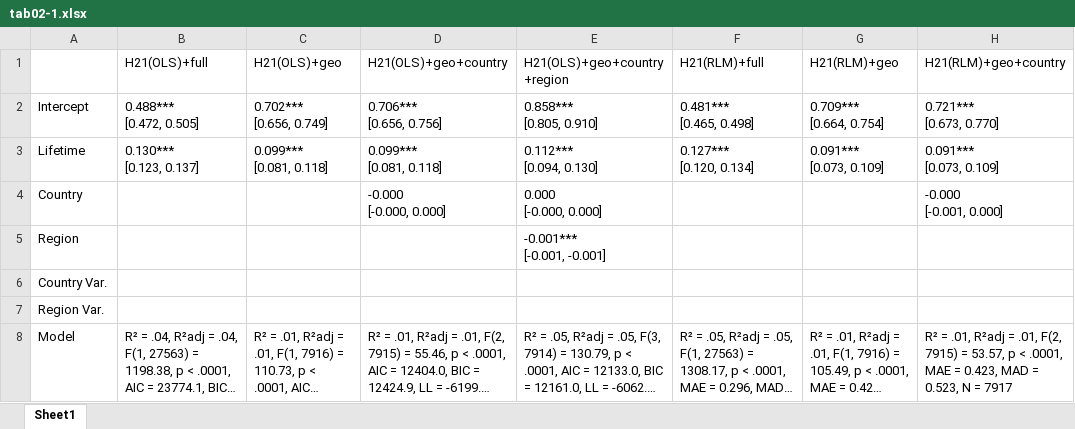
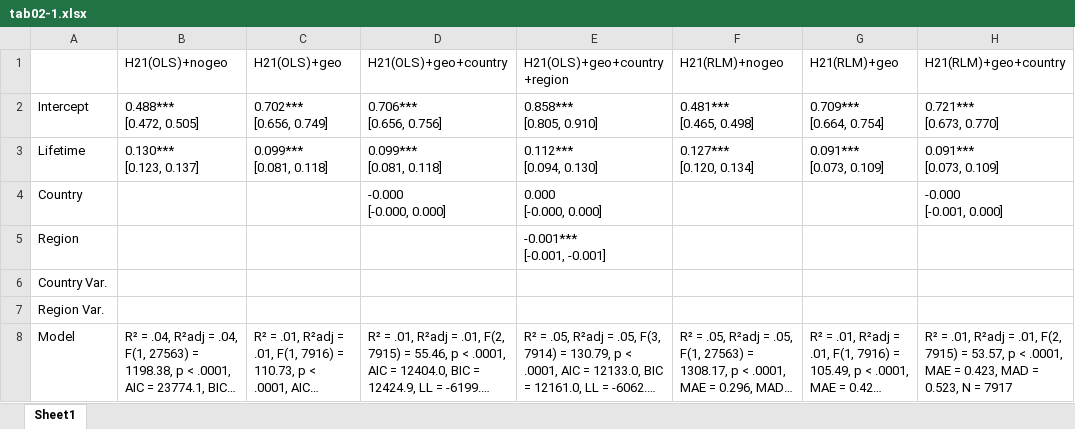
Before and after one commit to Ellariel/ln-node-lifetime-analysis, an Excel workbook: results/tab02-1.xlsx, sheet Sheet1, drawn as a sheet; only a part is shown; long unchanged cells end in …; values as stored, in another font and other column widths than the file's, no borders; the diff names each change by its address in the sheet, - before the commit and + after, or states it on an @@ line.

```diff
--- a/results/tab02-1.xlsx (sheet Sheet1)
+++ b/results/tab02-1.xlsx (sheet Sheet1)
-B1: H21(OLS)+full
+B1: H21(OLS)+nogeo
-F1: H21(RLM)+full
+F1: H21(RLM)+nogeo
```
Also changed, not shown: results/tab01.xlsx, results/tab02-2.xlsx, 7 other files.
